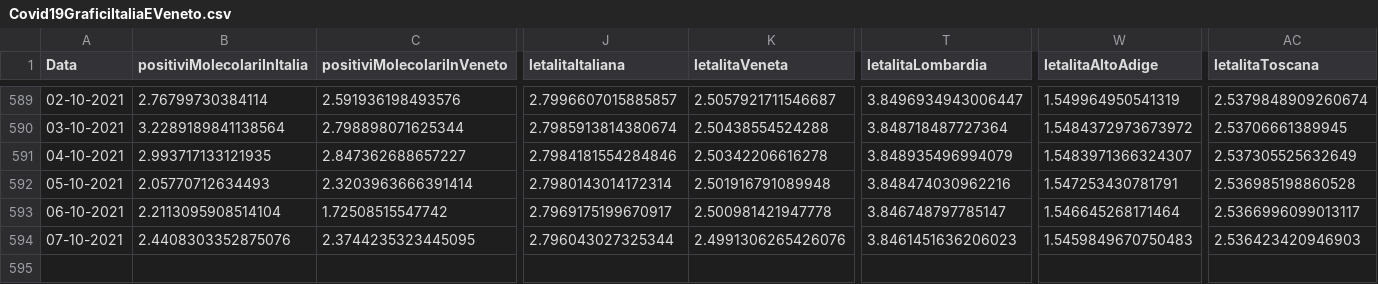
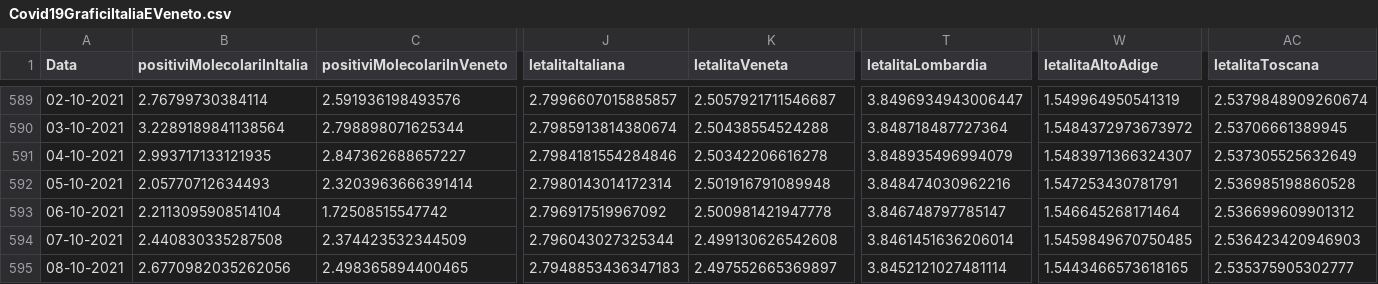
Before and after one commit to DigitalChriAri/Covid, a CSV file: Covid19GraficiItaliaEVeneto.csv, drawn as a sheet; only a part is shown, gaps mark what is left out; rows hold the shown columns only; the diff names each change by its address in the sheet, - before the commit and + after, or states it on an @@ line.

```diff
--- a/Covid19GraficiItaliaEVeneto.csv
+++ b/Covid19GraficiItaliaEVeneto.csv
-J593 (letalitaItaliana): 2.7969175199670917
+J593 (letalitaItaliana): 2.796917519967092
-AC593 (letalitaToscana): 2.5366996099013117
+AC593 (letalitaToscana): 2.536699609901312
-B594 (positiviMolecolariInItalia): 2.4408303352875076
+B594 (positiviMolecolariInItalia): 2.440830335287508
-C594 (positiviMolecolariInVeneto): 2.3744235323445095
+C594 (positiviMolecolariInVeneto): 2.374423532344509
-K594 (letalitaVeneta): 2.4991306265426076
+K594 (letalitaVeneta): 2.499130626542608
-T594 (letalitaLombardia): 3.8461451636206023
+T594 (letalitaLombardia): 3.8461451636206014
-W594 (letalitaAltoAdige): 1.5459849670750483
+W594 (letalitaAltoAdige): 1.5459849670750485
+row 595: 08-10-2021 | 2.6770982035262056 | 2.498365894400465 | 2.7948853436347183 | 2.497552665369897 | 3.8452121027481114 | 1.5443466573618165 | 2.535375905302777
```
Also changed, not shown: Covid19GraficiTamponiTotaliItaliaEVeneto.csv.
